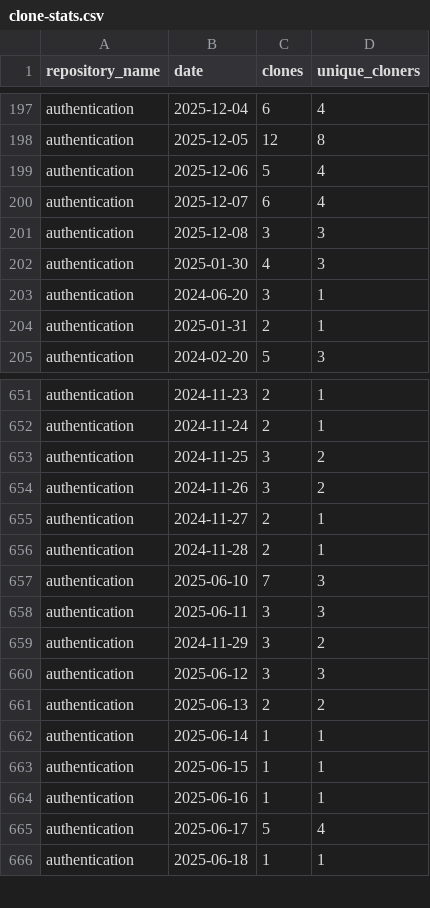
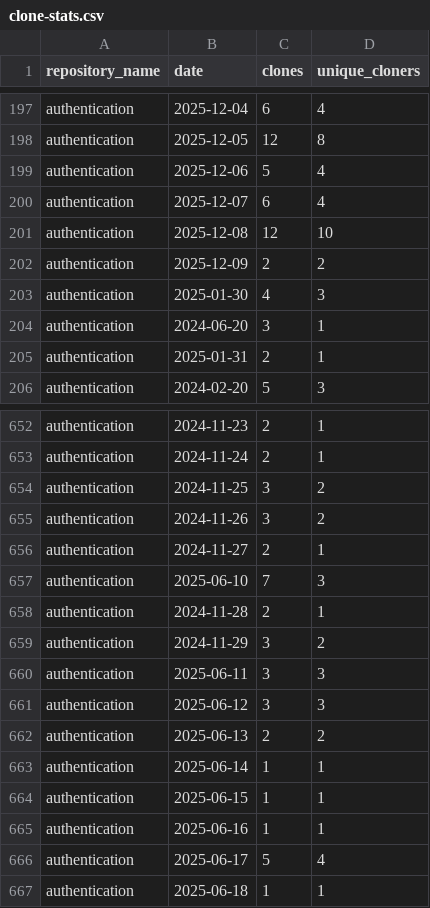
Before and after one commit to 2727-ctrl/authentication, a CSV file: metrics/clone-stats.csv, drawn as a sheet; only a part is shown, gaps mark what is left out; the diff covers the shown part only.

```diff
--- a/metrics/clone-stats.csv
+++ b/metrics/clone-stats.csv
@@ -200,3 +200,4 @@ authentication,2025-12-06,5,4
 authentication,2025-12-07,6,4
-authentication,2025-12-08,3,3
+authentication,2025-12-08,12,10
+authentication,2025-12-09,2,2
 authentication,2025-01-30,4,3
@@ -655,6 +656,6 @@ authentication,2024-11-26,3,2
 authentication,2024-11-27,2,1
+authentication,2025-06-10,7,3
 authentication,2024-11-28,2,1
-authentication,2025-06-10,7,3
+authentication,2024-11-29,3,2
 authentication,2025-06-11,3,3
-authentication,2024-11-29,3,2
 authentication,2025-06-12,3,3
```
Also changed, not shown: 1 added row, 1 removed row and 142 moved rows elsewhere in this file, metrics/clone-stats-sorted.csv, metrics/referrer-stats.csv, 2 other files.
